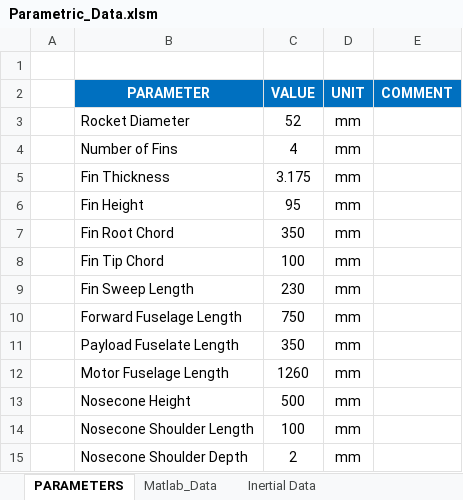
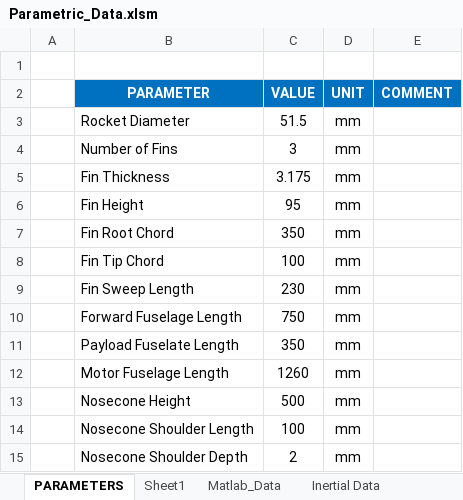
Before and after one commit to spaceconcordia/rocketry-performance, an Excel workbook: data/Parametric_Data.xlsm, sheet PARAMETERS, drawn as a sheet; values as stored, in another font and other column widths than the file's, no borders; the diff names each change by its address in the sheet, - before the commit and + after, or states it on an @@ line.

```diff
--- a/data/Parametric_Data.xlsm (sheet PARAMETERS)
+++ b/data/Parametric_Data.xlsm (sheet PARAMETERS)
+sheet tab: Sheet1
-C3 (VALUE): 52
+C3 (VALUE): 51.5
-C4 (VALUE): 4
+C4 (VALUE): 3
```
Also changed, not shown: sheet Matlab_Data, sheet Inertial Data, sheet General Parameters, formulas that keep their value, 11 other files.
